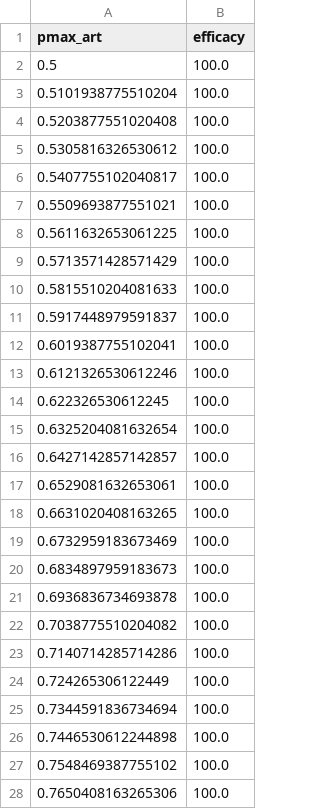
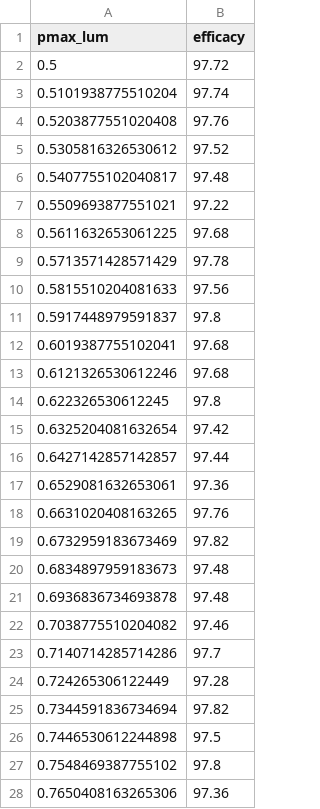
Before and after one commit to maciekboni/2019-test-ppq-pk, a CSV file: plots/AL/pkpd_AL/pfcrt+pfmdr1/bassat/pkpd_AL_pmax_lum_50.vals_5k.csv, drawn as a sheet; only a part is shown; the diff covers the shown part only.

```diff
--- a/plots/AL/pkpd_AL/pfcrt+pfmdr1/bassat/pkpd_AL_pmax_lum_50.vals_5k.csv
+++ b/plots/AL/pkpd_AL/pfcrt+pfmdr1/bassat/pkpd_AL_pmax_lum_50.vals_5k.csv
@@ -1,28 +1,28 @@
-pmax_art,efficacy
-0.5,100.0
-0.5101938775510204,100.0
-0.5203877551020408,100.0
-0.5305816326530612,100.0
-0.5407755102040817,100.0
-0.5509693877551021,100.0
-0.5611632653061225,100.0
-0.5713571428571429,100.0
-0.5815510204081633,100.0
-0.5917448979591837,100.0
-0.6019387755102041,100.0
-0.6121326530612246,100.0
-0.622326530612245,100.0
-0.6325204081632654,100.0
-0.6427142857142857,100.0
-0.6529081632653061,100.0
-0.6631020408163265,100.0
-0.6732959183673469,100.0
-0.6834897959183673,100.0
-0.6936836734693878,100.0
-0.7038775510204082,100.0
-0.7140714285714286,100.0
-0.724265306122449,100.0
-0.7344591836734694,100.0
-0.7446530612244898,100.0
-0.7548469387755102,100.0
-0.7650408163265306,100.0
+pmax_lum,efficacy
+0.5,97.72
+0.5101938775510204,97.74
+0.5203877551020408,97.76
+0.5305816326530612,97.52
+0.5407755102040817,97.48
+0.5509693877551021,97.22
+0.5611632653061225,97.68
+0.5713571428571429,97.78
+0.5815510204081633,97.56
+0.5917448979591837,97.8
+0.6019387755102041,97.68
+0.6121326530612246,97.68
+0.622326530612245,97.8
+0.6325204081632654,97.42
+0.6427142857142857,97.44
+0.6529081632653061,97.36
+0.6631020408163265,97.76
+0.6732959183673469,97.82
+0.6834897959183673,97.48
+0.6936836734693878,97.48
+0.7038775510204082,97.46
+0.7140714285714286,97.7
+0.724265306122449,97.28
+0.7344591836734694,97.82
+0.7446530612244898,97.5
+0.7548469387755102,97.8
+0.7650408163265306,97.36
```
Also changed, not shown: 23 edited cells elsewhere in this file, plots/AL/pkpd_AL/pfcrt+pfmdr1/bassat/pkpd_AL_pmax_art_test_06_efficacy_df_1.csv, plots/AL/pkpd_AL/pfcrt+pfmdr1/bassat/pkpd_AL_pmax_art_test_06_efficacy_df_2.csv, 36 other files.
